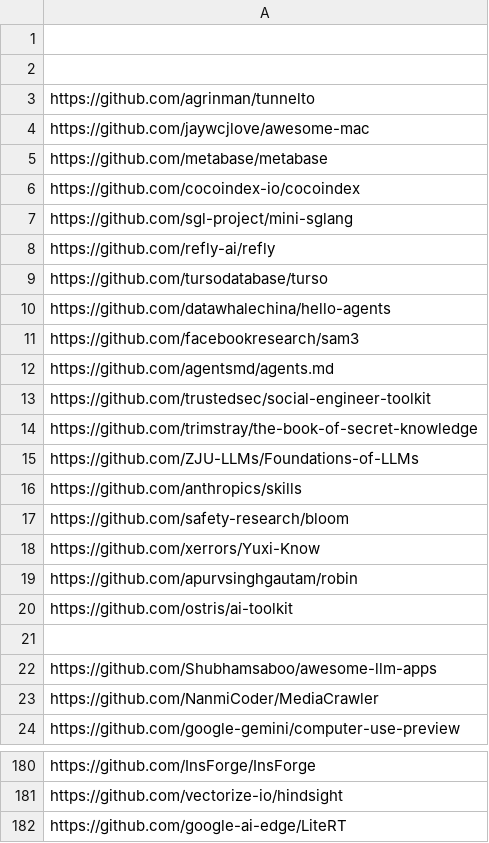
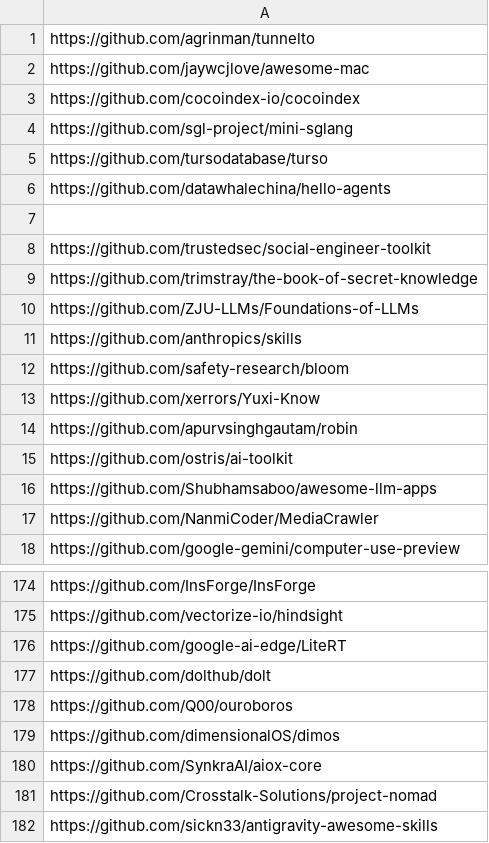
Before and after one commit to youzeliang/github-trending-scraper, a CSV file: github_trending.csv, drawn as a sheet; only a part is shown, gaps mark what is left out.

```diff
--- a/github_trending.csv
+++ b/github_trending.csv
@@ -1,13 +1,8 @@
-
-
 https://github.com/agrinman/tunnelto
 https://github.com/jaywcjlove/awesome-mac
-https://github.com/metabase/metabase
 https://github.com/cocoindex-io/cocoindex
 https://github.com/sgl-project/mini-sglang
-https://github.com/refly-ai/refly
 https://github.com/tursodatabase/turso
 https://github.com/datawhalechina/hello-agents
-https://github.com/facebookresearch/sam3
-https://github.com/agentsmd/agents.md
+
 https://github.com/trustedsec/social-engineer-toolkit
@@ -20,3 +15,2 @@ https://github.com/apurvsinghgautam/robin
 https://github.com/ostris/ai-toolkit
-
 https://github.com/Shubhamsaboo/awesome-llm-apps
@@ -182 +176,7 @@ https://github.com/vectorize-io/hindsight
 https://github.com/google-ai-edge/LiteRT
+https://github.com/dolthub/dolt
+https://github.com/Q00/ouroboros
+https://github.com/dimensionalOS/dimos
+https://github.com/SynkraAI/aiox-core
+https://github.com/Crosstalk-Solutions/project-nomad
+https://github.com/sickn33/antigravity-awesome-skills
```
Also changed, not shown: block_github.csv.
